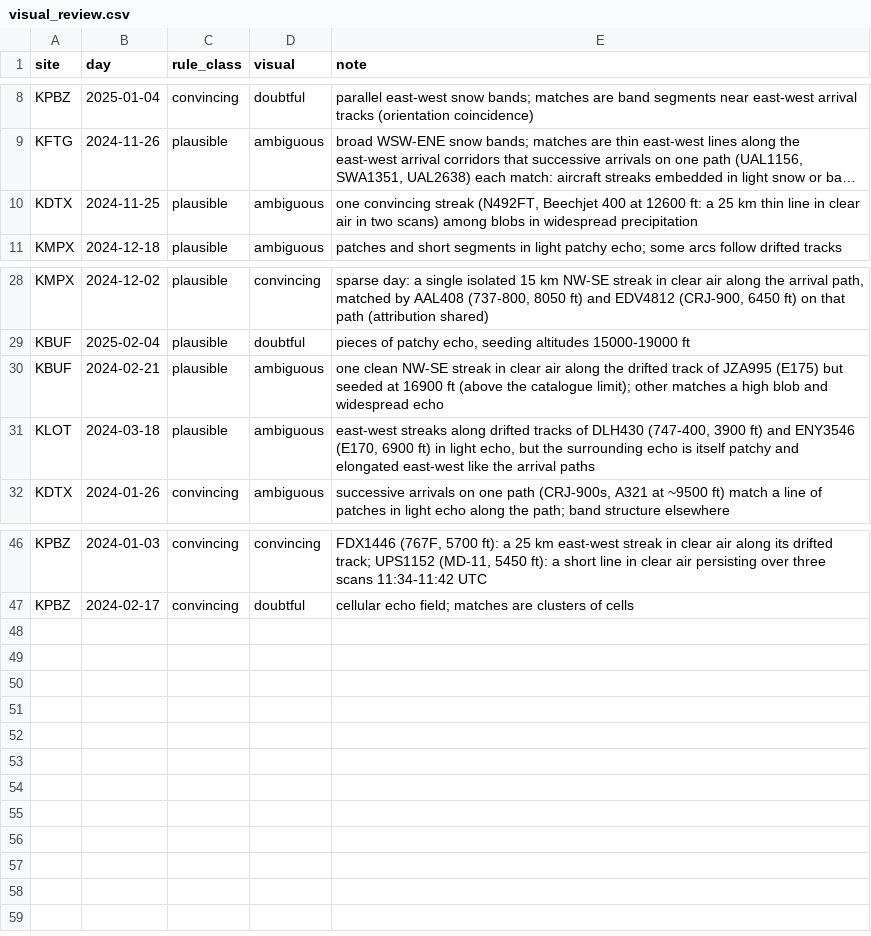
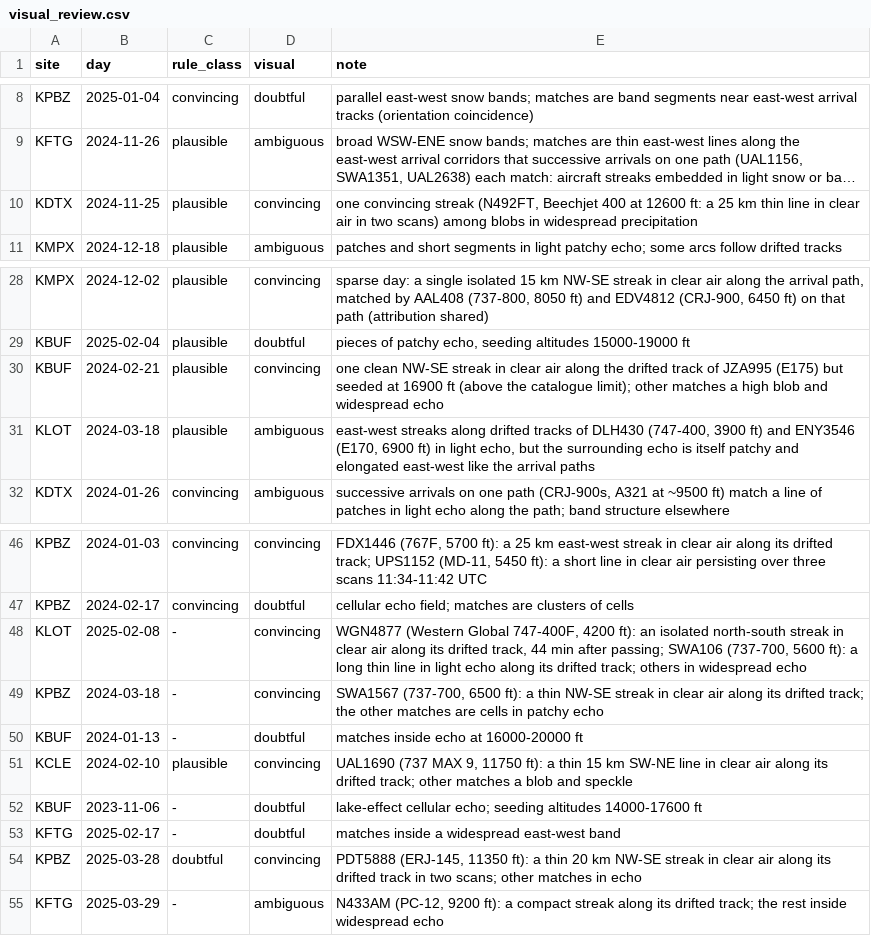
Before and after one commit to Aidenn8/aircraft-snow, a CSV file: results/census/visual_review.csv, drawn as a sheet; only a part is shown, gaps mark what is left out; long unchanged cells end in …; the diff names each change by its address in the sheet, - before the commit and + after, or states it on an @@ line.

Commit message:
Visual review: band-census additions; appearance-only labels with physical checks per flight

```diff
--- a/results/census/visual_review.csv
+++ b/results/census/visual_review.csv
-D10 (visual): ambiguous
+D10 (visual): convincing
-D30 (visual): ambiguous
+D30 (visual): convincing
+row 48: KLOT | 2025-02-08 | - | convincing | WGN4877 (Western Global 747-400F, 4200 ft): an isolated north-south streak in clear air along its drifted track, 44 min after passing; SWA106 (737-700, 5600 ft): a long thin line in light echo along its drifted track; others in widespread echo
+row 49: KPBZ | 2024-03-18 | - | convincing | SWA1567 (737-700, 6500 ft): a thin NW-SE streak in clear air along its drifted track; the other matches are cells in patchy echo
+row 50: KBUF | 2024-01-13 | - | doubtful | matches inside echo at 16000-20000 ft
+row 51: KCLE | 2024-02-10 | plausible | convincing | UAL1690 (737 MAX 9, 11750 ft): a thin 15 km SW-NE line in clear air along its drifted track; other matches a blob and speckle
+row 52: KBUF | 2023-11-06 | - | doubtful | lake-effect cellular echo; seeding altitudes 14000-17600 ft
+row 53: KFTG | 2025-02-17 | - | doubtful | matches inside a widespread east-west band
+row 54: KPBZ | 2025-03-28 | doubtful | convincing | PDT5888 (ERJ-145, 11350 ft): a thin 20 km NW-SE streak in clear air along its drifted track in two scans; other matches in echo
+row 55: KFTG | 2025-03-29 | - | ambiguous | N433AM (PC-12, 9200 ft): a compact streak along its drifted track; the rest inside widespread echo
```
Also changed, not shown: 1 other file.
